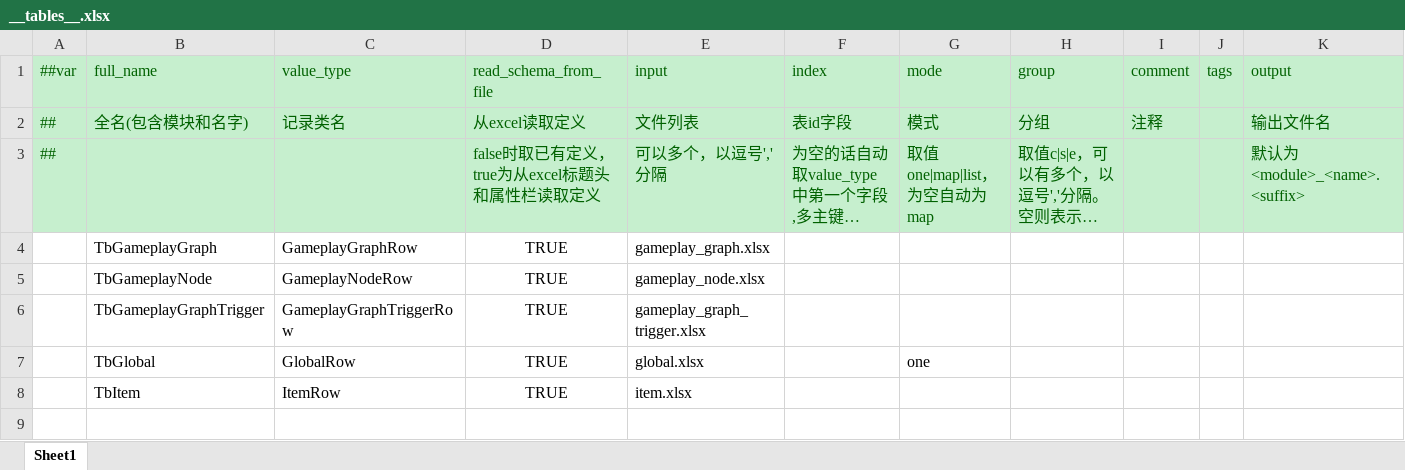
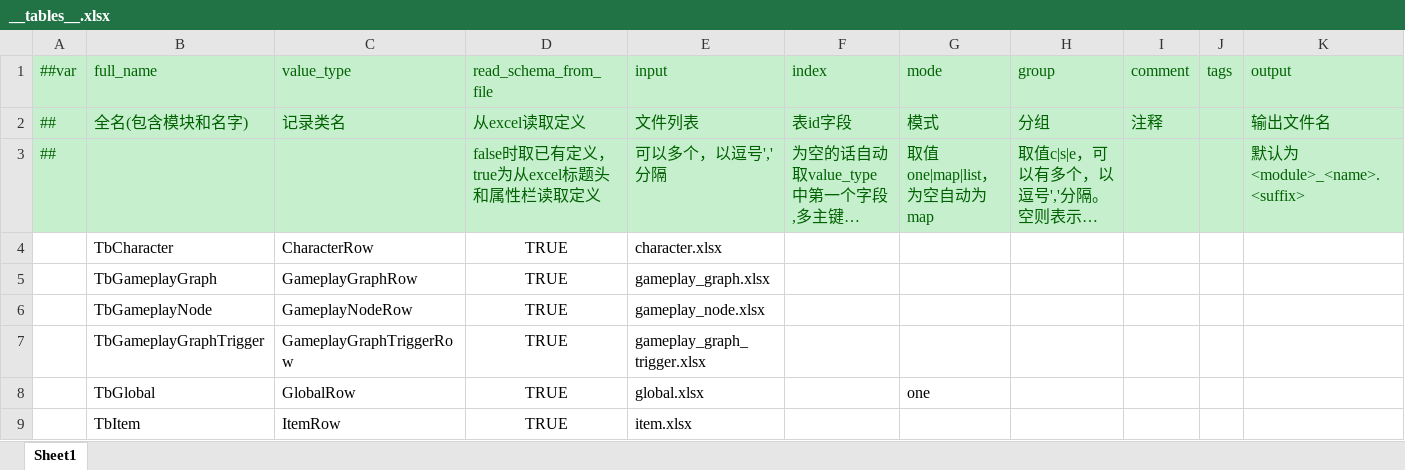
Before and after one commit to FortuneCat0v0/ProjectIStar, an Excel workbook: Configs/GameConfig/Datas/__tables__.xlsx, sheet Sheet1, drawn as a sheet; long unchanged cells end in …; values as stored, in another font and other column widths than the file's, no borders; the diff names each change by its address in the sheet, - before the commit and + after, or states it on an @@ line.

```diff
--- a/Configs/GameConfig/Datas/__tables__.xlsx (sheet Sheet1)
+++ b/Configs/GameConfig/Datas/__tables__.xlsx (sheet Sheet1)
+row 4:  | TbCharacter | CharacterRow | TRUE | character.xlsx
```
Also changed, not shown: Configs/GameConfig/Datas/global.xlsx, 25 other files.
